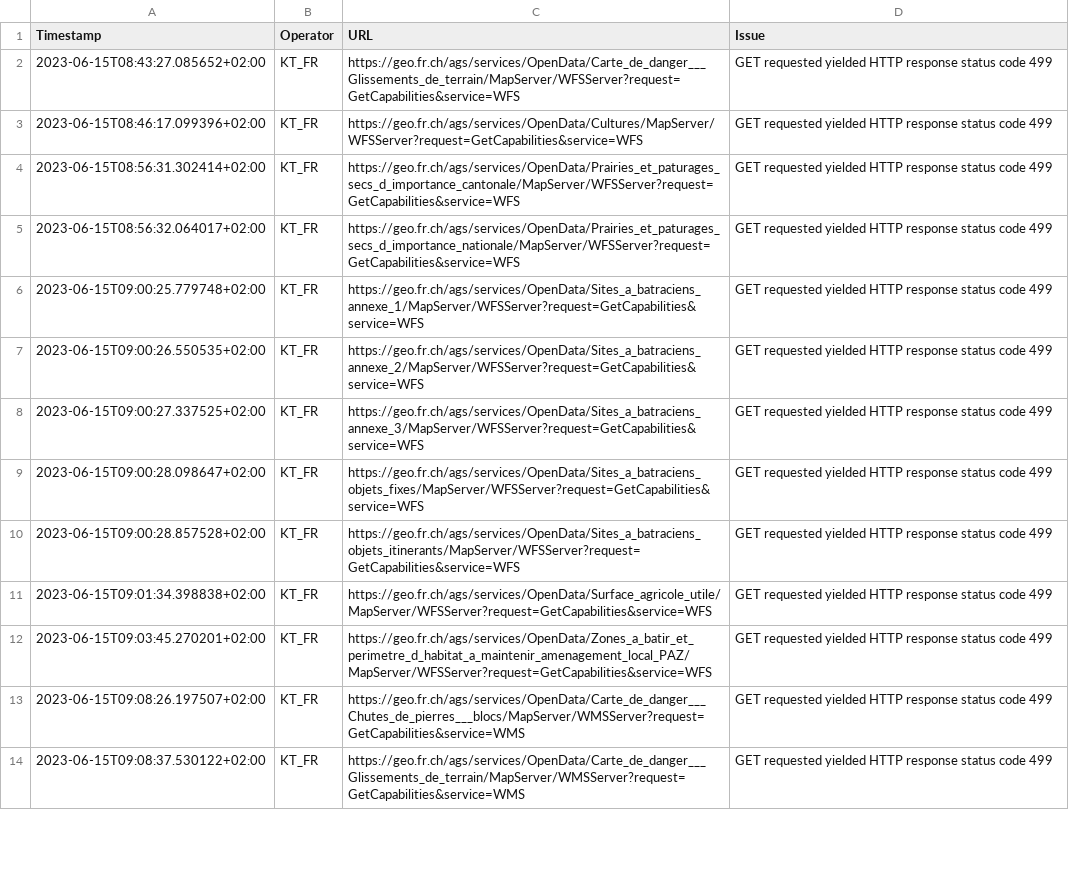
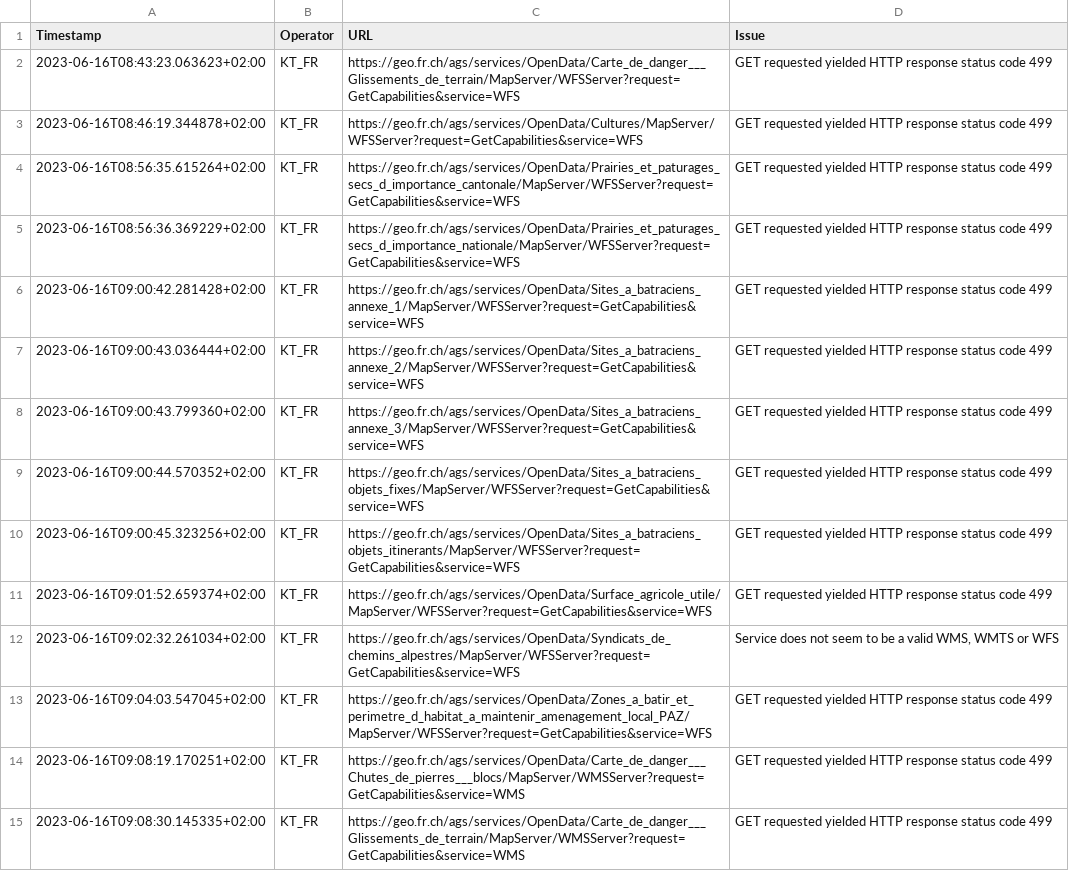
Before and after one commit to FHNW-IVGI/Geoharvester, a CSV file: scraper/tools/KT_FR_errors.csv, drawn as a sheet; only a part is shown; addresses are those after the commit; the diff covers the shown part only; the diff names each change by its address in the sheet, - before the commit and + after, or states it on an @@ line.

Commit message:
Scraper done

```diff
--- a/scraper/tools/KT_FR_errors.csv
+++ b/scraper/tools/KT_FR_errors.csv
-A2 (Timestamp): 2023-06-15T08:43:27.085652+02:00
+A2 (Timestamp): 2023-06-16T08:43:23.063623+02:00
-A3 (Timestamp): 2023-06-15T08:46:17.099396+02:00
+A3 (Timestamp): 2023-06-16T08:46:19.344878+02:00
-A4 (Timestamp): 2023-06-15T08:56:31.302414+02:00
+A4 (Timestamp): 2023-06-16T08:56:35.615264+02:00
-A5 (Timestamp): 2023-06-15T08:56:32.064017+02:00
+A5 (Timestamp): 2023-06-16T08:56:36.369229+02:00
-A6 (Timestamp): 2023-06-15T09:00:25.779748+02:00
+A6 (Timestamp): 2023-06-16T09:00:42.281428+02:00
-A7 (Timestamp): 2023-06-15T09:00:26.550535+02:00
+A7 (Timestamp): 2023-06-16T09:00:43.036444+02:00
-A8 (Timestamp): 2023-06-15T09:00:27.337525+02:00
+A8 (Timestamp): 2023-06-16T09:00:43.799360+02:00
-A9 (Timestamp): 2023-06-15T09:00:28.098647+02:00
+A9 (Timestamp): 2023-06-16T09:00:44.570352+02:00
-A10 (Timestamp): 2023-06-15T09:00:28.857528+02:00
+A10 (Timestamp): 2023-06-16T09:00:45.323256+02:00
-A11 (Timestamp): 2023-06-15T09:01:34.398838+02:00
+A11 (Timestamp): 2023-06-16T09:01:52.659374+02:00
+row 12: 2023-06-16T09:02:32.261034+02:00 | KT_FR | https://geo.fr.ch/ags/services/OpenData/Syndicats_de_chemins_alpestres/MapServer/WFSServer?request=GetCapabilities&service=WFS | Service does not seem to be a valid WMS, WMTS or WFS
-A13 (Timestamp): 2023-06-15T09:03:45.270201+02:00
+A13 (Timestamp): 2023-06-16T09:04:03.547045+02:00
-A14 (Timestamp): 2023-06-15T09:08:26.197507+02:00
+A14 (Timestamp): 2023-06-16T09:08:19.170251+02:00
-A15 (Timestamp): 2023-06-15T09:08:37.530122+02:00
+A15 (Timestamp): 2023-06-16T09:08:30.145335+02:00
```
Also changed, not shown: 1 added row and 12 edited cells elsewhere in this file, scraper/tools/KT_GE_errors.csv, scraper/tools/KT_TG_errors.csv, 4 other files.
